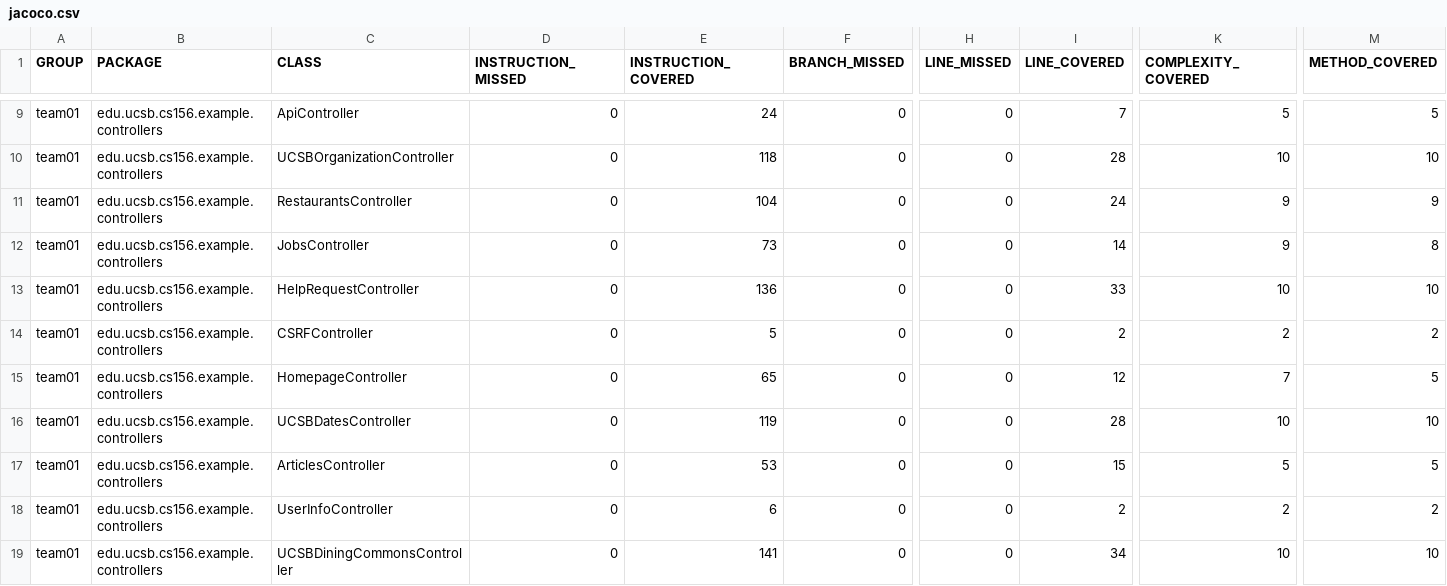
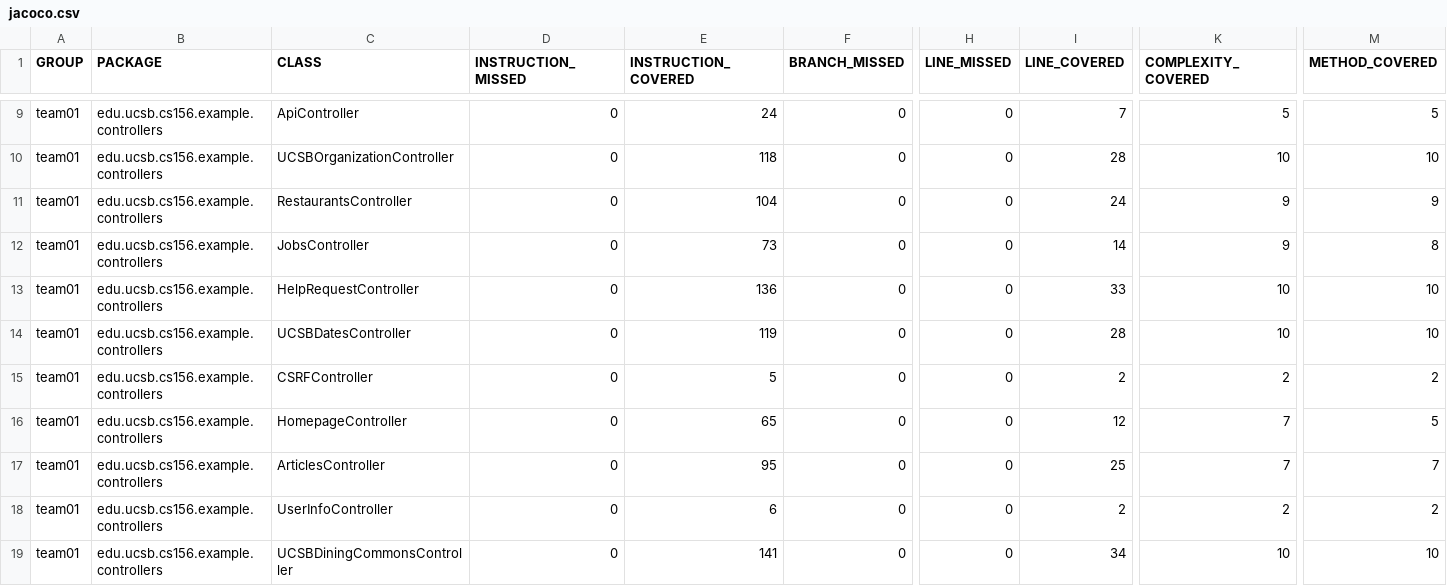
Before and after one commit to ucsb-cs156-f26/team01-f26-15, a CSV file: jacoco/jacoco.csv, drawn as a sheet; only a part is shown, gaps mark what is left out; the diff names each change by its address in the sheet, - before the commit and + after, or states it on an @@ line.

Commit message:
Deploying to gh-pages from @ ucsb-cs156-f26/team01-f26-15@384cb04070e2e22d721330d300a17180af19694f 🚀

```diff
--- a/jacoco/jacoco.csv
+++ b/jacoco/jacoco.csv
@@ row 16 moved to row 14: team01 @@
-E17 (INSTRUCTION_COVERED): 53
+E17 (INSTRUCTION_COVERED): 95
-I17 (LINE_COVERED): 15
+I17 (LINE_COVERED): 25
-K17 (COMPLEXITY_COVERED): 5
+K17 (COMPLEXITY_COVERED): 7
-M17 (METHOD_COVERED): 5
+M17 (METHOD_COVERED): 7
```
Also changed, not shown: 7 other files.
